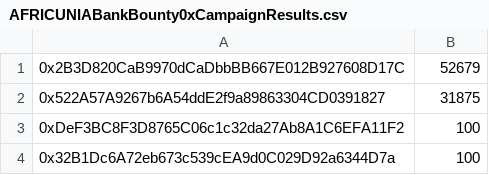
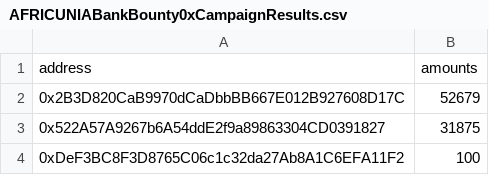
Before and after one commit to bounty0x/ReewardCSVs, a CSV file: AFRICUNIABankBounty0xCampaignResults.csv, drawn as a sheet; only a part is shown; the shorter side is filled out with more unchanged rows; the diff names each change by its address in the sheet, - before the commit and + after, or states it on an @@ line.

Commit message:
CorrectionToCSV

```diff
--- a/AFRICUNIABankBounty0xCampaignResults.csv
+++ b/AFRICUNIABankBounty0xCampaignResults.csv
+row 1: address | amounts
```
